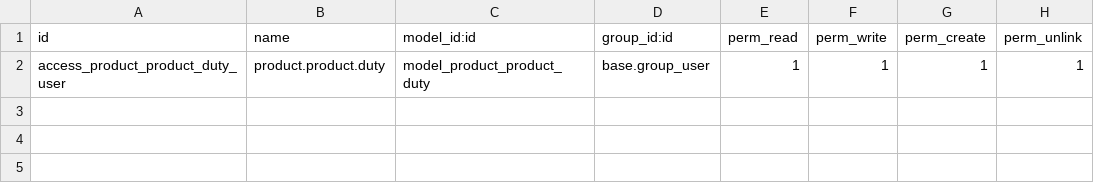
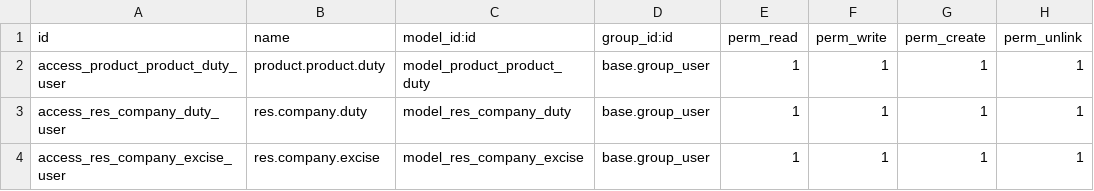
Before and after one commit to Micronaet/oil_excise_duty, a CSV file: oil_duty/security/ir.model.access.csv, drawn as a sheet; the diff names each change by its address in the sheet, - before the commit and + after, or states it on an @@ line.

Commit message:
[ADD] oil_duty_registry: new module for manage registry Add last elements in oil_duty

```diff
--- a/oil_duty/security/ir.model.access.csv
+++ b/oil_duty/security/ir.model.access.csv
+row 3: access_res_company_duty_user | res.company.duty | model_res_company_duty | base.group_user | 1 | 1 | 1 | 1
+row 4: access_res_company_excise_user | res.company.excise | model_res_company_excise | base.group_user | 1 | 1 | 1 | 1
```
Also changed, not shown: 8 other files.
